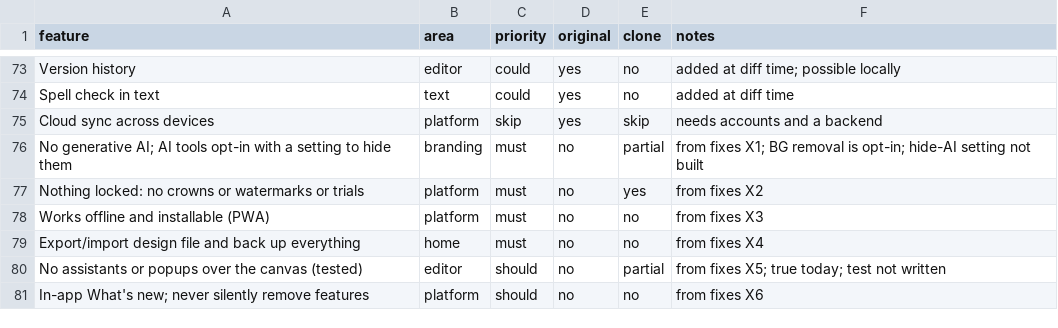
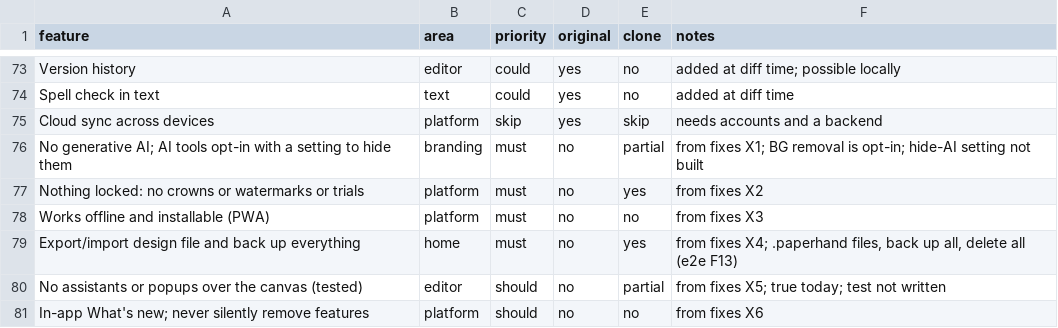
Before and after one commit to MrMota/PaperHand, a CSV file: replica/features.csv, drawn as a sheet; only a part is shown, gaps mark what is left out.

```diff
--- a/replica/features.csv
+++ b/replica/features.csv
@@ -78,3 +78,3 @@ Nothing locked: no crowns or watermarks or trials,platform,must,no,yes,from fixe
 Works offline and installable (PWA),platform,must,no,no,from fixes X3
-Export/import design file and back up everything,home,must,no,no,from fixes X4
+Export/import design file and back up everything,home,must,no,yes,"from fixes X4; .paperhand files, back up all, delete all (e2e F13)"
 No assistants or popups over the canvas (tested),editor,should,no,partial,from fixes X5; true today; test not written
```
Also changed, not shown: 19 other files.
